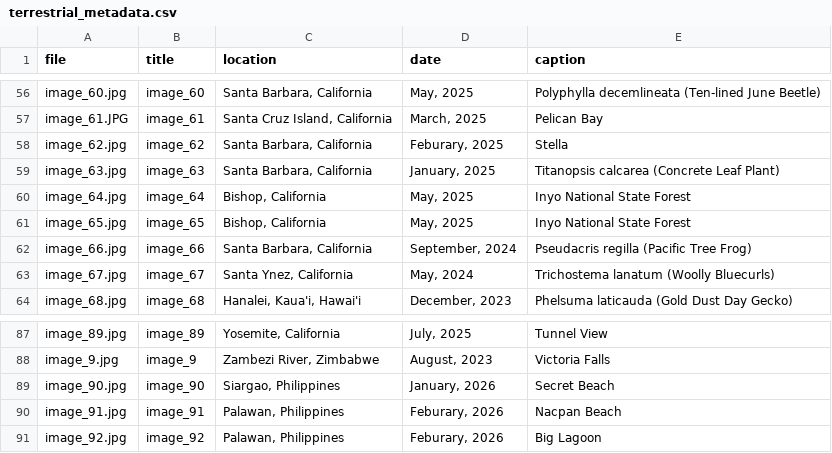
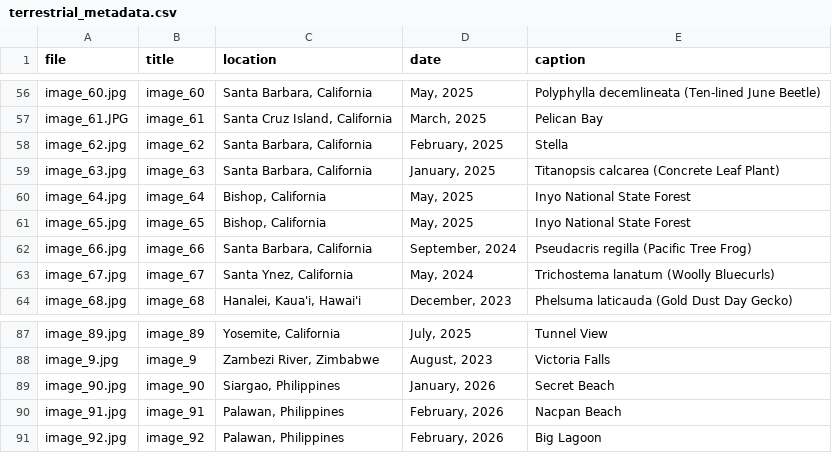
Before and after one commit to jadenorli/jadenorli.github.io, a CSV file: data/terrestrial_metadata.csv, drawn as a sheet; only a part is shown, gaps mark what is left out.

Commit message:
updating typo on the terrestrial photography page

```diff
--- a/data/terrestrial_metadata.csv
+++ b/data/terrestrial_metadata.csv
@@ -57,3 +57,3 @@ image_60.jpg,image_60,"Santa Barbara, California","May, 2025",Polyphylla decemli
 image_61.JPG,image_61,"Santa Cruz Island, California","March, 2025",Pelican Bay
-image_62.jpg,image_62,"Santa Barbara, California","Feburary, 2025",Stella
+image_62.jpg,image_62,"Santa Barbara, California","February, 2025",Stella
 image_63.jpg,image_63,"Santa Barbara, California","January, 2025",Titanopsis calcarea (Concrete Leaf Plant)
@@ -89,3 +89,3 @@ image_9.jpg,image_9,"Zambezi River, Zimbabwe","August, 2023",Victoria Falls
 image_90.jpg,image_90,"Siargao, Philippines","January, 2026",Secret Beach
-image_91.jpg,image_91,"Palawan, Philippines","Feburary, 2026",Nacpan Beach
-image_92.jpg,image_92,"Palawan, Philippines","Feburary, 2026",Big Lagoon
+image_91.jpg,image_91,"Palawan, Philippines","February, 2026",Nacpan Beach
+image_92.jpg,image_92,"Palawan, Philippines","February, 2026",Big Lagoon
```
Also changed, not shown: 2 other files.
